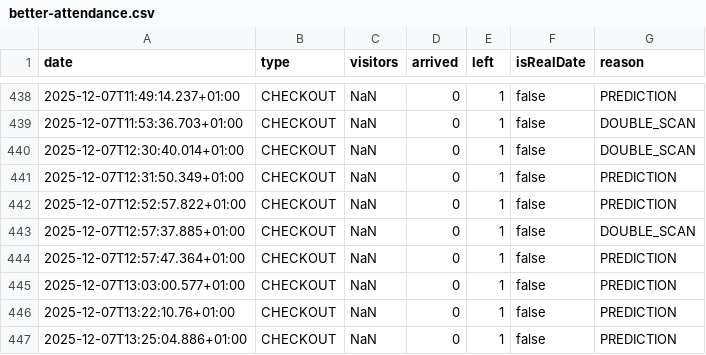
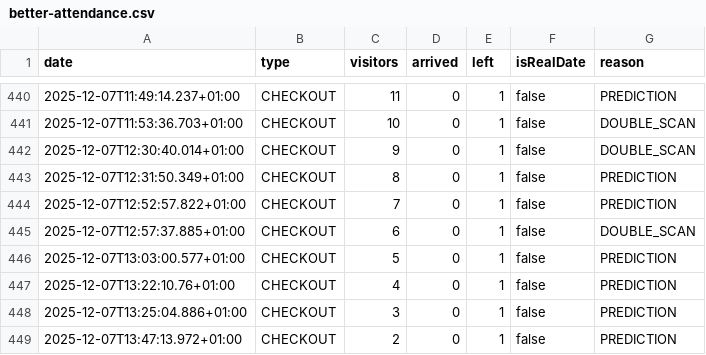
Before and after one commit to yannbertrand/orange-bleue-attendance-prediction, a CSV file: data/better-attendance.csv, drawn as a sheet; only a part is shown, gaps mark what is left out; the diff covers the shown part only.

```diff
--- a/data/better-attendance.csv
+++ b/data/better-attendance.csv
@@ -438,10 +440,10 @@ date,type,visitors,arrived,left,isRealDate,reason
-2025-12-07T11:49:14.237+01:00,CHECKOUT,NaN,0,1,false,PREDICTION
-2025-12-07T11:53:36.703+01:00,CHECKOUT,NaN,0,1,false,DOUBLE_SCAN
-2025-12-07T12:30:40.014+01:00,CHECKOUT,NaN,0,1,false,DOUBLE_SCAN
-2025-12-07T12:31:50.349+01:00,CHECKOUT,NaN,0,1,false,PREDICTION
-2025-12-07T12:52:57.822+01:00,CHECKOUT,NaN,0,1,false,PREDICTION
-2025-12-07T12:57:37.885+01:00,CHECKOUT,NaN,0,1,false,DOUBLE_SCAN
-2025-12-07T12:57:47.364+01:00,CHECKOUT,NaN,0,1,false,PREDICTION
-2025-12-07T13:03:00.577+01:00,CHECKOUT,NaN,0,1,false,PREDICTION
-2025-12-07T13:22:10.76+01:00,CHECKOUT,NaN,0,1,false,PREDICTION
-2025-12-07T13:25:04.886+01:00,CHECKOUT,NaN,0,1,false,PREDICTION
+2025-12-07T11:49:14.237+01:00,CHECKOUT,11,0,1,false,PREDICTION
+2025-12-07T11:53:36.703+01:00,CHECKOUT,10,0,1,false,DOUBLE_SCAN
+2025-12-07T12:30:40.014+01:00,CHECKOUT,9,0,1,false,DOUBLE_SCAN
+2025-12-07T12:31:50.349+01:00,CHECKOUT,8,0,1,false,PREDICTION
+2025-12-07T12:52:57.822+01:00,CHECKOUT,7,0,1,false,PREDICTION
+2025-12-07T12:57:37.885+01:00,CHECKOUT,6,0,1,false,DOUBLE_SCAN
+2025-12-07T13:03:00.577+01:00,CHECKOUT,5,0,1,false,PREDICTION
+2025-12-07T13:22:10.76+01:00,CHECKOUT,4,0,1,false,PREDICTION
+2025-12-07T13:25:04.886+01:00,CHECKOUT,3,0,1,false,PREDICTION
+2025-12-07T13:47:13.972+01:00,CHECKOUT,2,0,1,false,PREDICTION
```
Also changed, not shown: 2 added rows and 27 edited cells elsewhere in this file, 1 other file.
